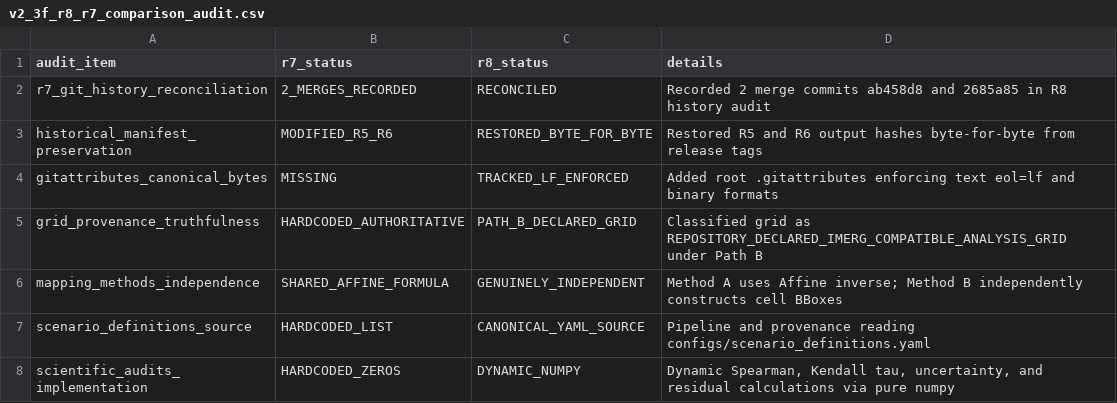
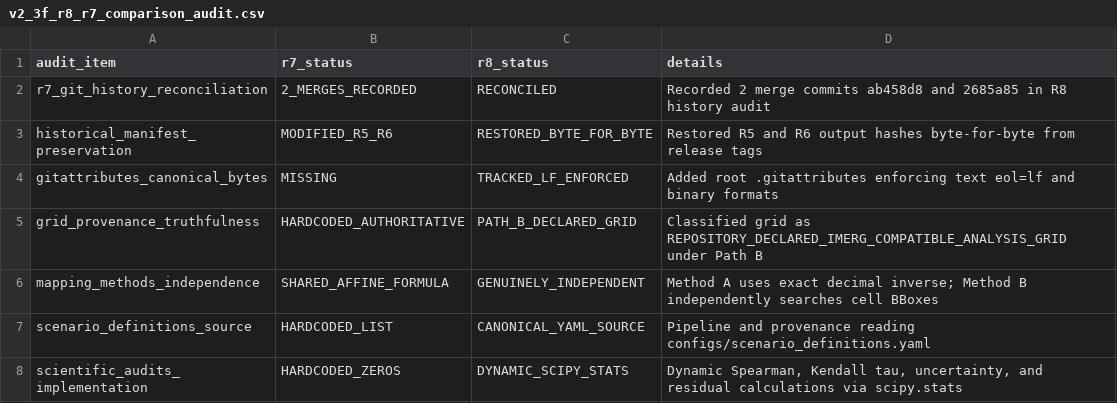
Before and after one commit to SauarbhSharma/GeoSlide-JK, a CSV file: outputs/reports/v2_3f_r8_r7_comparison_audit.csv, drawn as a sheet.

```diff
--- a/outputs/reports/v2_3f_r8_r7_comparison_audit.csv
+++ b/outputs/reports/v2_3f_r8_r7_comparison_audit.csv
@@ -5,4 +5,4 @@ gitattributes_canonical_bytes,MISSING,TRACKED_LF_ENFORCED,Added root .gitattribu
 grid_provenance_truthfulness,HARDCODED_AUTHORITATIVE,PATH_B_DECLARED_GRID,Classified grid as REPOSITORY_DECLARED_IMERG_COMPATIBLE_ANALYSIS_GRID under Path B
-mapping_methods_independence,SHARED_AFFINE_FORMULA,GENUINELY_INDEPENDENT,Method A uses Affine inverse; Method B independently constructs cell BBoxes
+mapping_methods_independence,SHARED_AFFINE_FORMULA,GENUINELY_INDEPENDENT,Method A uses exact decimal inverse; Method B independently searches cell BBoxes
 scenario_definitions_source,HARDCODED_LIST,CANONICAL_YAML_SOURCE,Pipeline and provenance reading configs/scenario_definitions.yaml
-scientific_audits_implementation,HARDCODED_ZEROS,DYNAMIC_NUMPY,"Dynamic Spearman, Kendall tau, uncertainty, and residual calculations via pure numpy"
+scientific_audits_implementation,HARDCODED_ZEROS,DYNAMIC_SCIPY_STATS,"Dynamic Spearman, Kendall tau, uncertainty, and residual calculations via scipy.stats"
```
Also changed, not shown: outputs/reports/v2_3f_r8_deterministic_audit_summary.csv, outputs/reports/v2_3f_r8_dhi_d_redundancy_audit.csv, 6 other files.
